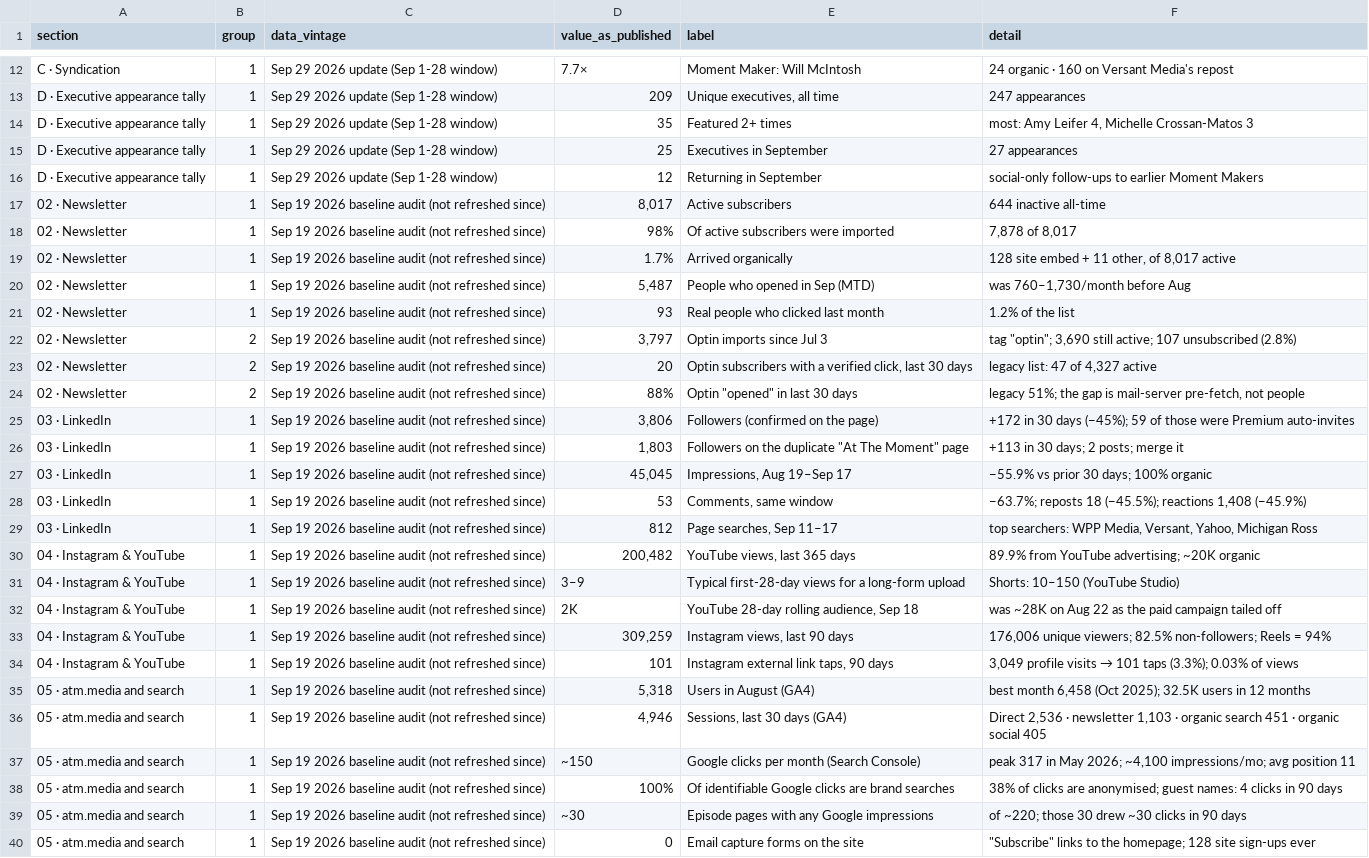
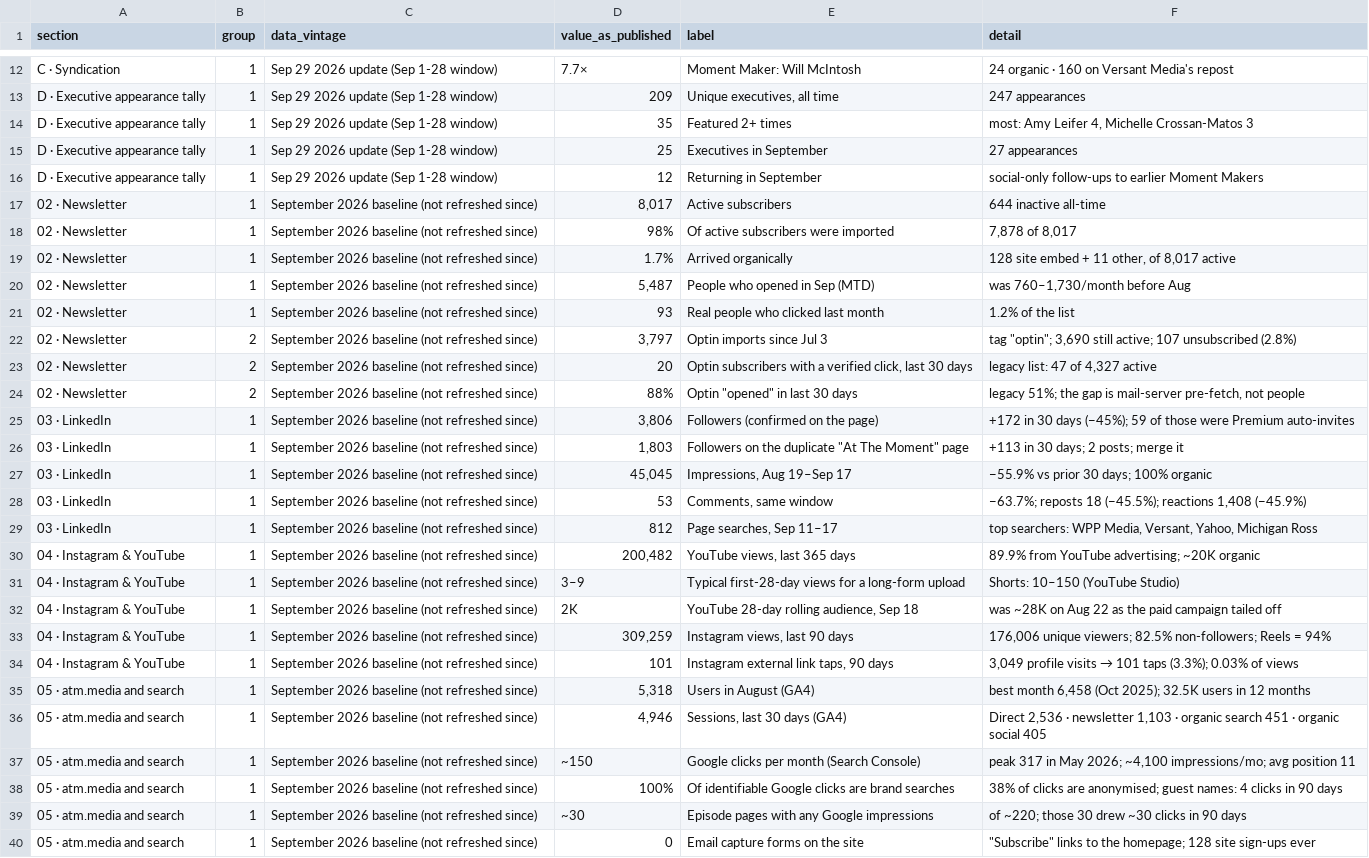
Before and after one commit to Tohomito/atm-dashboard, a CSV file: data/scorecard/stat_tiles.csv, drawn as a sheet; only a part is shown, gaps mark what is left out; the diff names each change by its address in the sheet, - before the commit and + after, or states it on an @@ line.

```diff
--- a/data/scorecard/stat_tiles.csv
+++ b/data/scorecard/stat_tiles.csv
-C17:C40 (data_vintage): Sep 19 2026 baseline audit (not refreshed…
+C17:C40 (data_vintage): September 2026 baseline (not refreshed…
```
Also changed, not shown: data/analysis.csv, data/scorecard/chart_index.csv, 4 other files.
